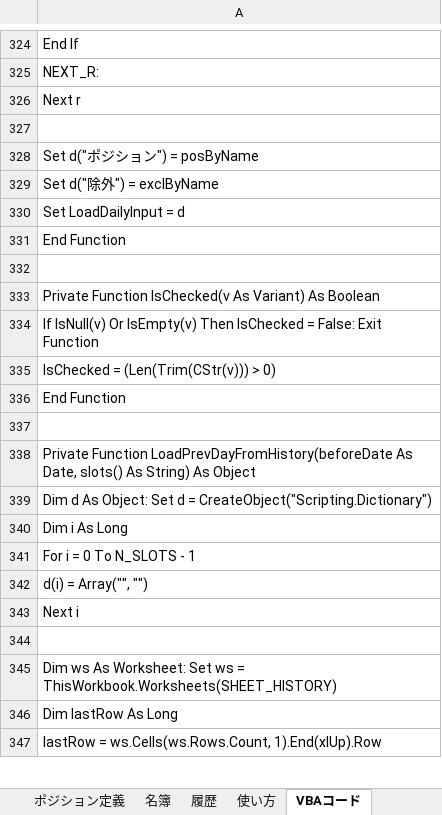
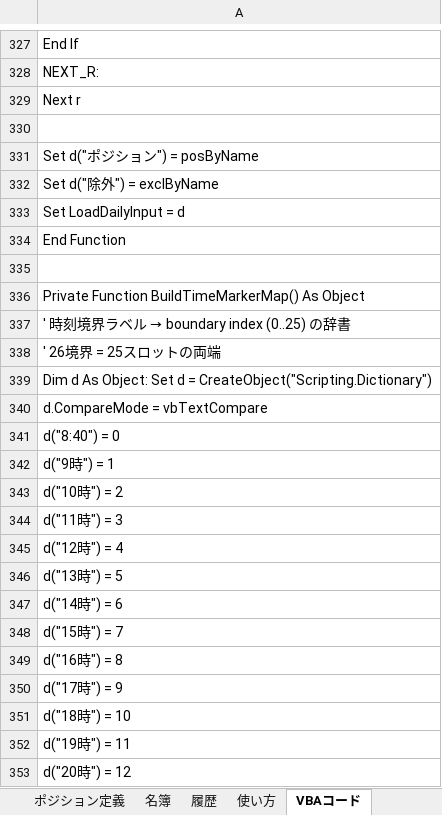
Before and after one commit to setup888/-pj, an Excel workbook: 執務表自動化.xlsx, sheet VBAコード, drawn as a sheet; only a part is shown, gaps mark what is left out; the shorter side is filled out with more unchanged rows; values as stored, in another font and other column widths than the file's, no borders; the diff covers the shown part only; the diff names each change by its address in the sheet, - before the commit and + after, or states it on an @@ line.

```diff
--- a/執務表自動化.xlsx (sheet VBAコード)
+++ b/執務表自動化.xlsx (sheet VBAコード)
+row 334: End Function
+row 335: (empty)
+row 336: Private Function BuildTimeMarkerMap() As Object
+row 337: ' 時刻境界ラベル → boundary index (0..25) の辞書
+row 338: ' 26境界 = 25スロットの両端
+row 339: Dim d As Object: Set d = CreateObject("Scripting.Dictionary")
+row 340: d.CompareMode = vbTextCompare
+row 341: d("8:40") = 0
+row 342: d("9時") = 1
+row 343: d("10時") = 2
+row 344: d("11時") = 3
+row 345: d("12時") = 4
+row 346: d("13時") = 5
+row 347: d("14時") = 6
+row 348: d("15時") = 7
+row 349: d("16時") = 8
+row 350: d("17時") = 9
+row 351: d("18時") = 10
+row 352: d("19時") = 11
+row 353: d("20時") = 12
```
Also changed, not shown: 19 added rows, 2 removed rows and 13 edited cells elsewhere in this sheet, sheet 当日チェック, sheet 使い方, 3 other files.
